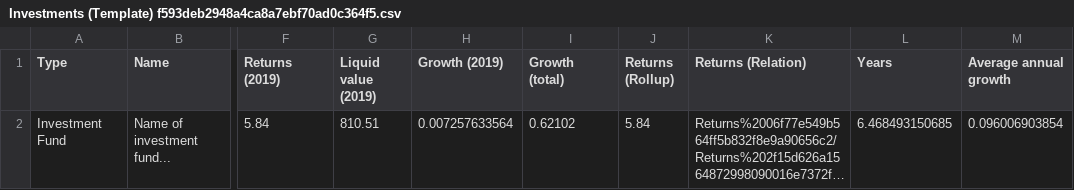
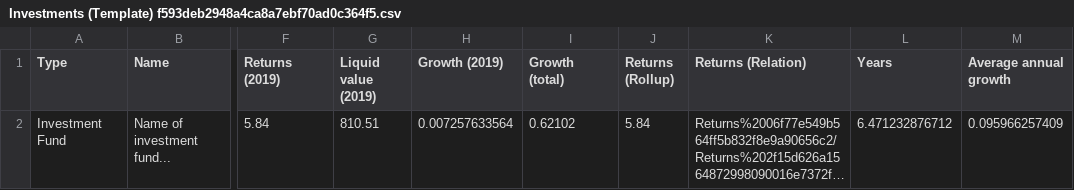
Before and after one commit to Ace-Software-Development/Manual_de_Operaciones_Notion, a CSV file: markdown/Investments tracker 730990d5c0154222a9181e7a0a587f3c/Investments (Template) f593deb2948a4ca8a7ebf70ad0c364f5.csv, drawn as a sheet; only a part is shown, gaps mark what is left out; long unchanged cells end in …; the diff names each change by its address in the sheet, - before the commit and + after, or states it on an @@ line.

```diff
--- a/markdown/Investments tracker 730990d5c0154222a9181e7a0a587f3c/Investments (Template) f593deb2948a4ca8a7ebf70ad0c364f5.csv
+++ b/markdown/Investments tracker 730990d5c0154222a9181e7a0a587f3c/Investments (Template) f593deb2948a4ca8a7ebf70ad0c364f5.csv
-L2 (Years): 6.468493150685
+L2 (Years): 6.471232876712
-M2 (Average annual growth): 0.096006903854
+M2 (Average annual growth): 0.095966257409
```
Also changed, not shown: 4 other files.
